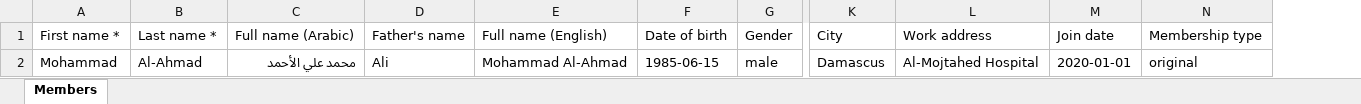
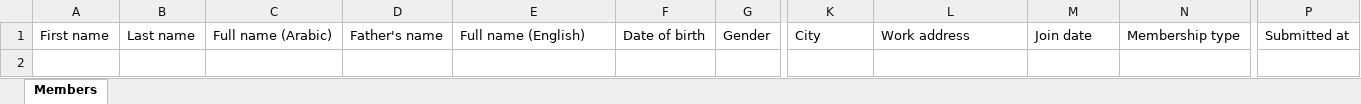
Before and after one commit to ibrahims78/SCVA-Member-Registry_V2, an Excel workbook: docs/form_by_n8n/SCVA-Members-Template-EN.xlsx, sheet Members, drawn as a sheet; only a part is shown, gaps mark what is left out; values as stored, in another font and other column widths than the file's, no borders; removed rows and columns are numbered as before the commit, all else as after; rows hold the shown columns only; the diff names each change by its address in the sheet, - before the commit and + after, or states it on an @@ line.

```diff
--- a/docs/form_by_n8n/SCVA-Members-Template-EN.xlsx (sheet Members)
+++ b/docs/form_by_n8n/SCVA-Members-Template-EN.xlsx (sheet Members)
-column A, row 1: First name *
-column B, row 1: Last name *
+column A, row 1: First name
+column B, row 1: Last name
+column P, row 1: Submitted at
-row 2: Mohammad | Al-Ahmad | محمد علي الأحمد | Ali | Mohammad Al-Ahmad | 1985-06-15 | male | Damascus | Al-Mojtahed Hospital | 2020-01-01 | original
```
Also changed, not shown: docs/form_by_n8n/نموذج-الأعضاء-عربي.xlsx, 1 other file.
